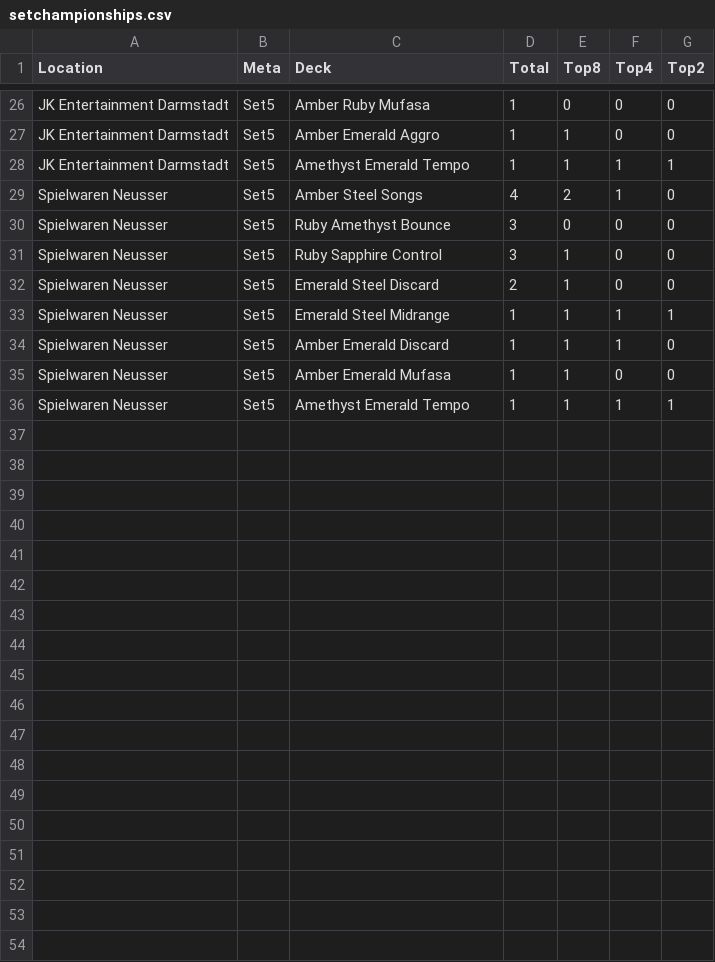
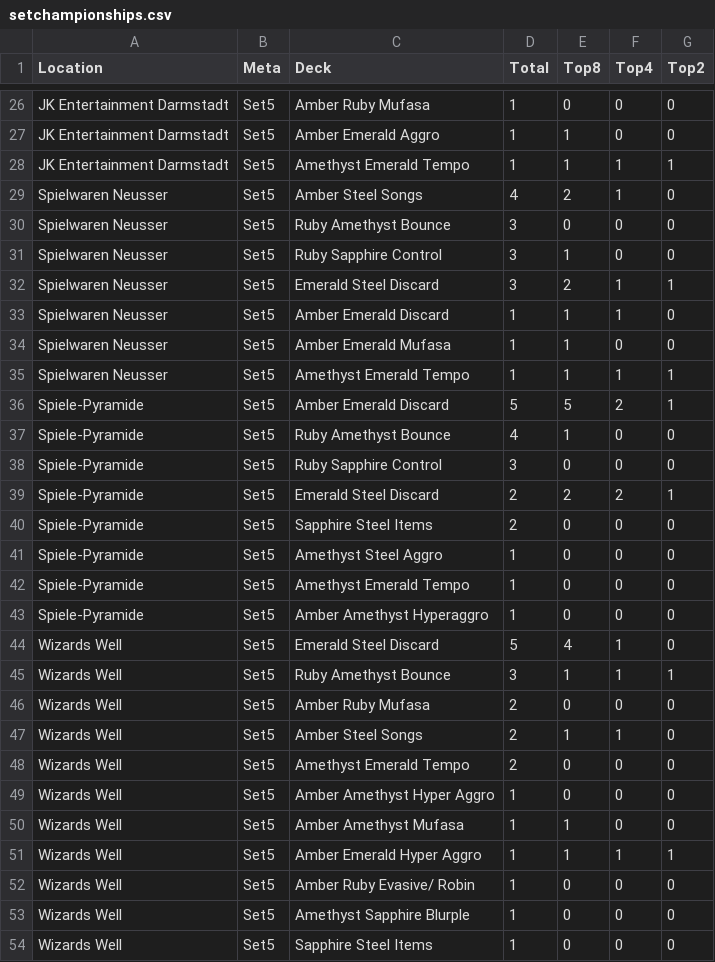
Before and after one commit to shinobi64/lorcana, a CSV file: results/setchampionships.csv, drawn as a sheet; only a part is shown, gaps mark what is left out.

```diff
--- a/results/setchampionships.csv
+++ b/results/setchampionships.csv
@@ -31,4 +31,3 @@ Spielwaren Neusser,Set5,Ruby Amethyst Bounce,3,0,0,0
 Spielwaren Neusser,Set5,Ruby Sapphire Control,3,1,0,0
-Spielwaren Neusser,Set5,Emerald Steel Discard,2,1,0,0
-Spielwaren Neusser,Set5,Emerald Steel Midrange,1,1,1,1
+Spielwaren Neusser,Set5,Emerald Steel Discard,3,2,1,1
 Spielwaren Neusser,Set5,Amber Emerald Discard,1,1,1,0
@@ -36 +35,20 @@ Spielwaren Neusser,Set5,Amber Emerald Mufasa,1,1,0,0
 Spielwaren Neusser,Set5,Amethyst Emerald Tempo,1,1,1,1
+Spiele-Pyramide,Set5,Amber Emerald Discard,5,5,2,1
+Spiele-Pyramide,Set5,Ruby Amethyst Bounce,4,1,0,0
+Spiele-Pyramide,Set5,Ruby Sapphire Control,3,0,0,0
+Spiele-Pyramide,Set5,Emerald Steel Discard,2,2,2,1
+Spiele-Pyramide,Set5,Sapphire Steel Items,2,0,0,0
+Spiele-Pyramide,Set5,Amethyst Steel Aggro,1,0,0,0
+Spiele-Pyramide,Set5,Amethyst Emerald Tempo,1,0,0,0
+Spiele-Pyramide,Set5,Amber Amethyst Hyperaggro,1,0,0,0
+Wizards Well,Set5,Emerald Steel Discard,5,4,1,0
+Wizards Well,Set5,Ruby Amethyst Bounce,3,1,1,1
+Wizards Well,Set5,Amber Ruby Mufasa,2,0,0,0
+Wizards Well,Set5,Amber Steel Songs,2,1,1,0
+Wizards Well,Set5,Amethyst Emerald Tempo,2,0,0,0
+Wizards Well,Set5,Amber Amethyst Hyper Aggro,1,0,0,0
+Wizards Well,Set5,Amber Amethyst Mufasa,1,1,0,0
+Wizards Well,Set5,Amber Emerald Hyper Aggro,1,1,1,1
+Wizards Well,Set5,Amber Ruby Evasive/ Robin,1,0,0,0
+Wizards Well,Set5,Amethyst Sapphire Blurple,1,0,0,0
+Wizards Well,Set5,Sapphire Steel Items,1,0,0,0
```
Also changed, not shown: results/results.csv.
